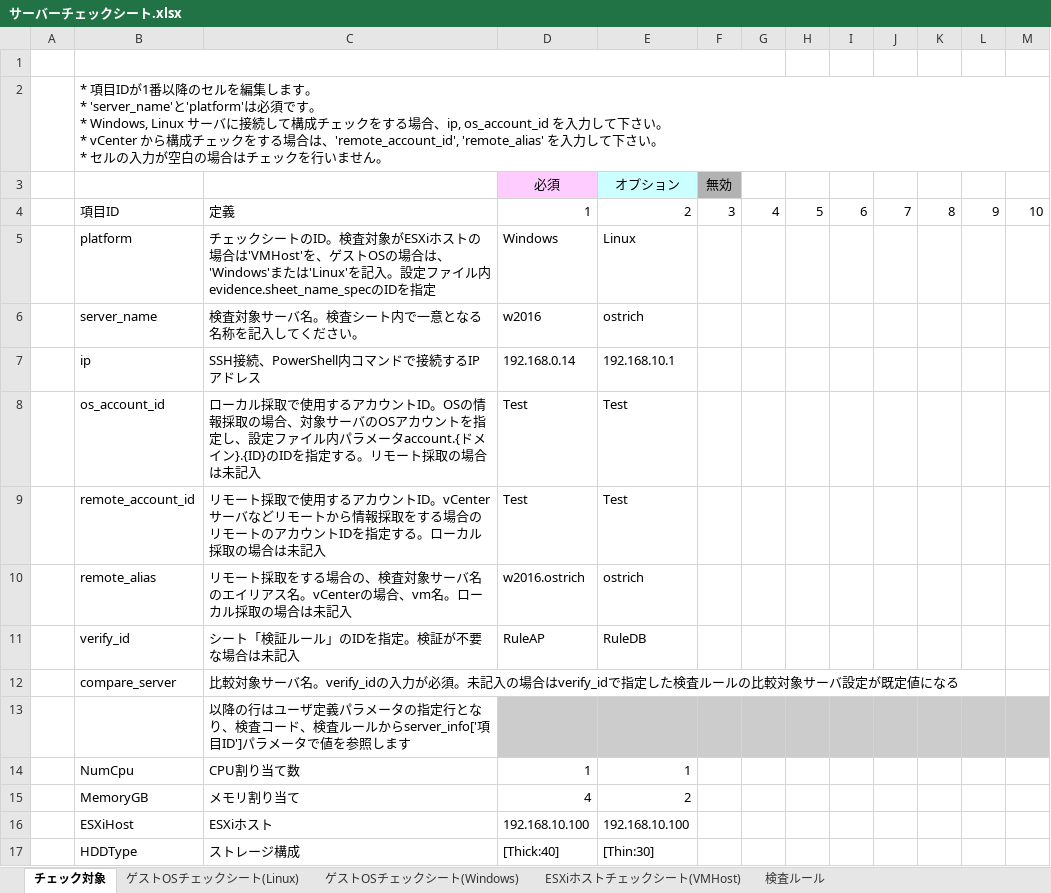
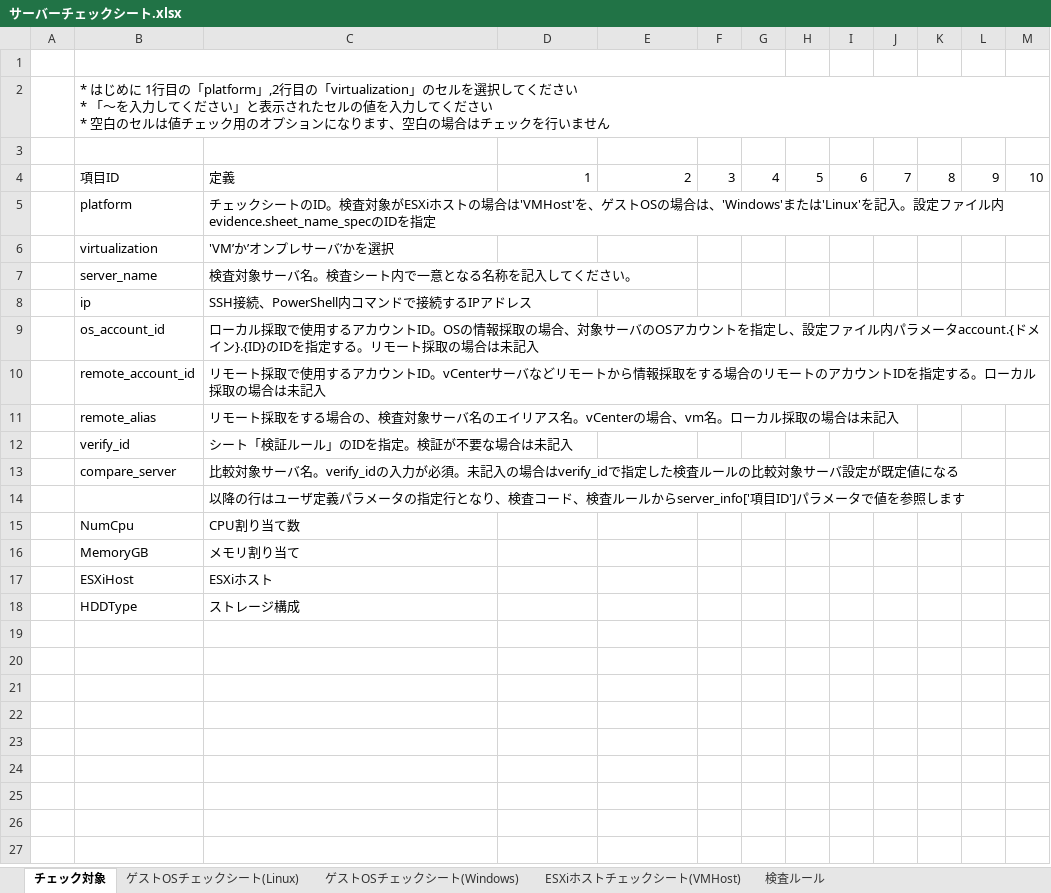
Before and after one commit to frsw3nr/gradle-server-acceptance, an Excel workbook: src/main/resources/root/jp/サーバーチェックシート.xlsx, sheet チェック対象, drawn as a sheet; values as stored, in another font and other column widths than the file's, no borders; conditional formats not drawn; addresses are those after the commit; ↵ is a line break in a cell; the diff names each change by its address in the sheet, - before the commit and + after, or states it on an @@ line.

```diff
--- a/src/main/resources/root/jp/サーバーチェックシート.xlsx (sheet チェック対象)
+++ b/src/main/resources/root/jp/サーバーチェックシート.xlsx (sheet チェック対象)
-B2: * 項目IDが1番以降のセルを編集します。 ↵ * 'server_name'と'platform'は必須です。 ↵ * Windows, Linux サーバに接続して構成チェックをする場合、ip, os_account_id を入力して下さい。 ↵ * vCenter から構成チェックをする場合は、'remote_account_id', 'remote_alias' を入力して下さい。 ↵ * セルの入力が空白の場合はチェックを行いません。
+B2: * はじめに 1行目の「platform」,2行目の「virtualization」のセルを選択してください ↵ * 「～を入力してください」と表示されたセルの値を入力してください ↵ * 空白のセルは値チェック用のオプションになります、空白の場合はチェックを行いません
-row 3:  |  |  | 必須 | オプション | 無効
+row 3: (empty)
-D3 fill: #FFCCFF
+D3 fill: none
-E3 fill: #CCFFFF
+E3 fill: none
-F3 fill: #B2B2B2
+F3 fill: none
-D5: Windows
+D5: (empty)
-E5: Linux
+E5: (empty)
+row 6:  | virtualization | 'VM’か’オンプレサーバ’かを選択
-D7: w2016
+D7: (empty)
-E7: ostrich
+E7: (empty)
-D8: 192.168.0.14
+D8: (empty)
-E8: 192.168.10.1
+E8: (empty)
-D9:D10: Test
+D9:D10: (empty)
-E9:E10: Test
+E9:E10: (empty)
-D11: w2016.ostrich
+D11: (empty)
-E11: ostrich
+E11: (empty)
-D12: RuleAP
+D12: (empty)
-E12: RuleDB
+E12: (empty)
-D14:M14 fill: #CCCCCC
+D14:M14 fill: none
-D15: 1
+D15: (empty)
-E15: 1
+E15: (empty)
-D16: 4
+D16: (empty)
-E16: 2
+E16: (empty)
-D17: 192.168.10.100
+D17: (empty)
-E17: 192.168.10.100
+E17: (empty)
-D18: [Thick:40]
+D18: (empty)
-E18: [Thin:30]
+E18: (empty)
```
Also changed, not shown: sheet ゲストOSチェックシート(Linux), sheet ゲストOSチェックシート(Windows), sheet 検査ルール, formulas that keep their value, check_sheet.xlsx, src/main/resources/root/en/check_sheet.xlsx, 12 other files.
